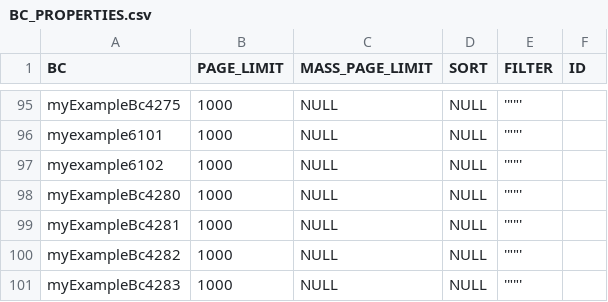
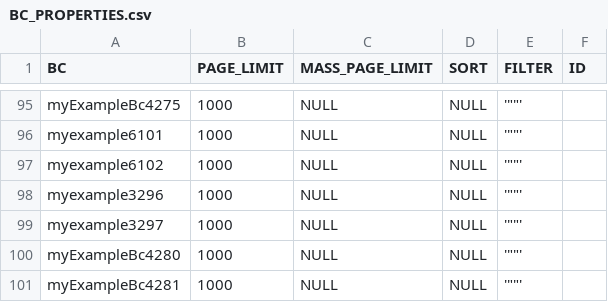
Before and after one commit to CX-Box/cxbox-code-samples, a CSV file: src/main/resources/db/data/cxbox/BC_PROPERTIES.csv, drawn as a sheet; only a part is shown, gaps mark what is left out; the shorter side is filled out with more unchanged rows.

```diff
--- a/src/main/resources/db/data/cxbox/BC_PROPERTIES.csv
+++ b/src/main/resources/db/data/cxbox/BC_PROPERTIES.csv
@@ -97,2 +97,4 @@ myexample6101;1000;NULL;NULL;'""';
 myexample6102;1000;NULL;NULL;'""';
+myexample3296;1000;NULL;NULL;'""';
+myexample3297;1000;NULL;NULL;'""';
 myExampleBc4280;1000;NULL;NULL;'""';
```
Also changed, not shown: 33 other files.
